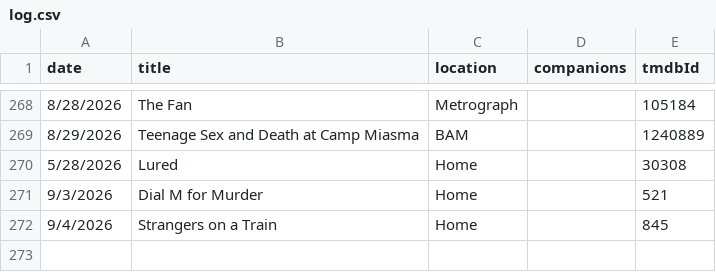
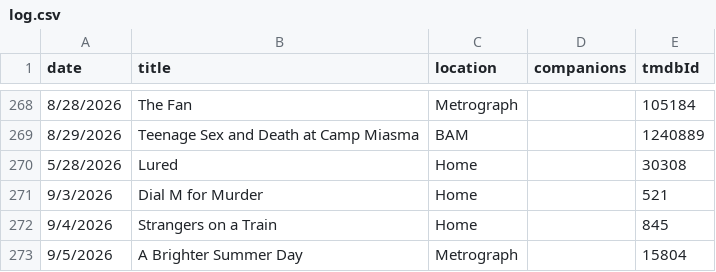
Before and after one commit to shreshthkhilani/s4s-filmstruck, a CSV file: data/log.csv, drawn as a sheet; only a part is shown, gaps mark what is left out.

```diff
--- a/data/log.csv
+++ b/data/log.csv
@@ -272 +272,2 @@ date,title,location,companions,tmdbId
 9/4/2026,Strangers on a Train,Home,,845
+9/5/2026,A Brighter Summer Day,Metrograph,,15804
```
Also changed, not shown: data/films.csv, data/stats.csv.
